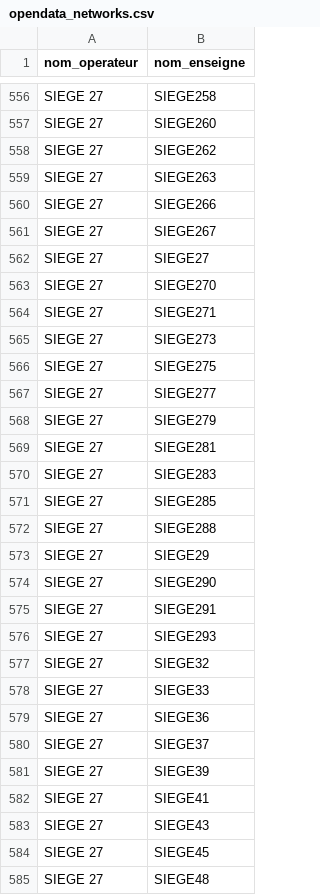
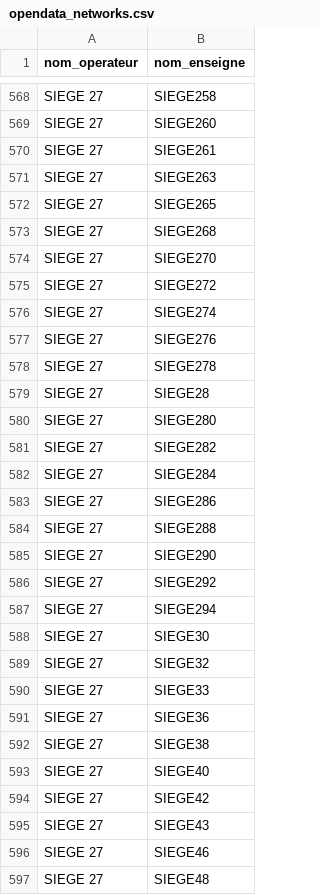
Before and after one commit to Jungle-Bus/ref-EU-EVSE, a CSV file: opendata_networks.csv, drawn as a sheet; only a part is shown, gaps mark what is left out; the diff covers the shown part only.

```diff
--- a/opendata_networks.csv
+++ b/opendata_networks.csv
@@ -557,21 +569,21 @@ SIEGE 27,SIEGE258
 SIEGE 27,SIEGE260
-SIEGE 27,SIEGE262
+SIEGE 27,SIEGE261
 SIEGE 27,SIEGE263
-SIEGE 27,SIEGE266
-SIEGE 27,SIEGE267
-SIEGE 27,SIEGE27
+SIEGE 27,SIEGE265
+SIEGE 27,SIEGE268
 SIEGE 27,SIEGE270
-SIEGE 27,SIEGE271
-SIEGE 27,SIEGE273
-SIEGE 27,SIEGE275
-SIEGE 27,SIEGE277
-SIEGE 27,SIEGE279
-SIEGE 27,SIEGE281
-SIEGE 27,SIEGE283
-SIEGE 27,SIEGE285
+SIEGE 27,SIEGE272
+SIEGE 27,SIEGE274
+SIEGE 27,SIEGE276
+SIEGE 27,SIEGE278
+SIEGE 27,SIEGE28
+SIEGE 27,SIEGE280
+SIEGE 27,SIEGE282
+SIEGE 27,SIEGE284
+SIEGE 27,SIEGE286
 SIEGE 27,SIEGE288
-SIEGE 27,SIEGE29
 SIEGE 27,SIEGE290
-SIEGE 27,SIEGE291
-SIEGE 27,SIEGE293
+SIEGE 27,SIEGE292
+SIEGE 27,SIEGE294
+SIEGE 27,SIEGE30
 SIEGE 27,SIEGE32
@@ -579,7 +591,7 @@ SIEGE 27,SIEGE33
 SIEGE 27,SIEGE36
-SIEGE 27,SIEGE37
-SIEGE 27,SIEGE39
-SIEGE 27,SIEGE41
+SIEGE 27,SIEGE38
+SIEGE 27,SIEGE40
+SIEGE 27,SIEGE42
 SIEGE 27,SIEGE43
-SIEGE 27,SIEGE45
+SIEGE 27,SIEGE46
 SIEGE 27,SIEGE48
```
Also changed, not shown: 14 added rows, 3 removed rows and 42 edited cells elsewhere in this file, 1 other file.
